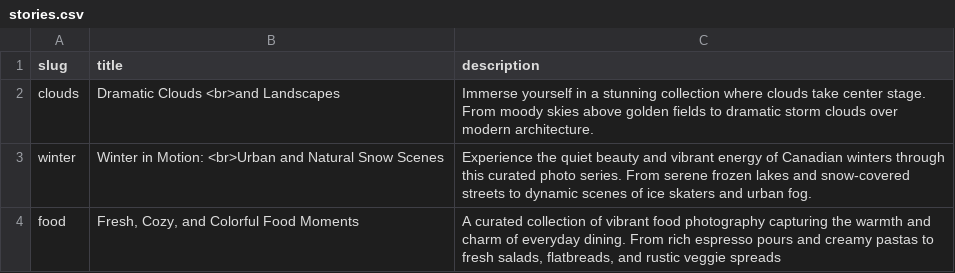
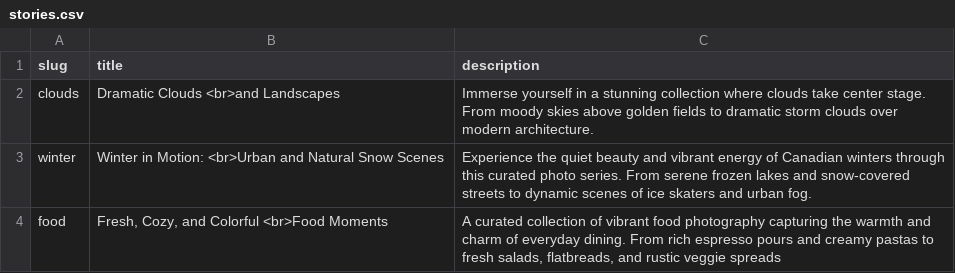
Before and after one commit to batlounis/batlounis-site, a CSV file: src/data/stories.csv, drawn as a sheet.

```diff
--- a/src/data/stories.csv
+++ b/src/data/stories.csv
@@ -3,2 +3,2 @@ clouds,Dramatic Clouds <br>and Landscapes,Immerse yourself in a stunning collect
 winter,Winter in Motion: <br>Urban and Natural Snow Scenes,"Experience the quiet beauty and vibrant energy of Canadian winters through this curated photo series. From serene frozen lakes and snow-covered streets to dynamic scenes of ice skaters and urban fog."
-food,"Fresh, Cozy, and Colorful Food Moments","A curated collection of vibrant food photography capturing the warmth and charm of everyday dining. From rich espresso pours and creamy pastas to fresh salads, flatbreads, and rustic veggie spreads"
+food,"Fresh, Cozy, and Colorful <br>Food Moments","A curated collection of vibrant food photography capturing the warmth and charm of everyday dining. From rich espresso pours and creamy pastas to fresh salads, flatbreads, and rustic veggie spreads"
```
Also changed, not shown: 3 other files.
